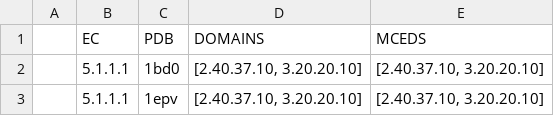
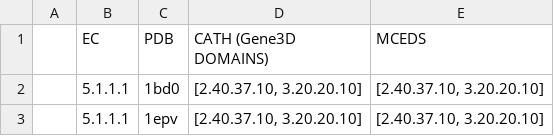
Before and after one commit to asad/MCEDS, a TSV file: output/ec5_pdb_cathids_machine_sub.tsv, drawn as a sheet; only a part is shown.

Commit message:
Update ec5_pdb_cathids_machine_sub.tsv
Total Input Domains Found: 165
Total Unique Domains Found: 138
Total Confusion Domains Found: 27

```diff
--- a/output/ec5_pdb_cathids_machine_sub.tsv
+++ b/output/ec5_pdb_cathids_machine_sub.tsv
@@ -1,2 +1,2 @@
-	"EC"	"PDB"	"DOMAINS"	"MCEDS"
+	"EC"	"PDB"	"CATH (Gene3D DOMAINS)"	"MCEDS"
 	5.1.1.1	1bd0	[2.40.37.10, 3.20.20.10]	[2.40.37.10, 3.20.20.10]
```
